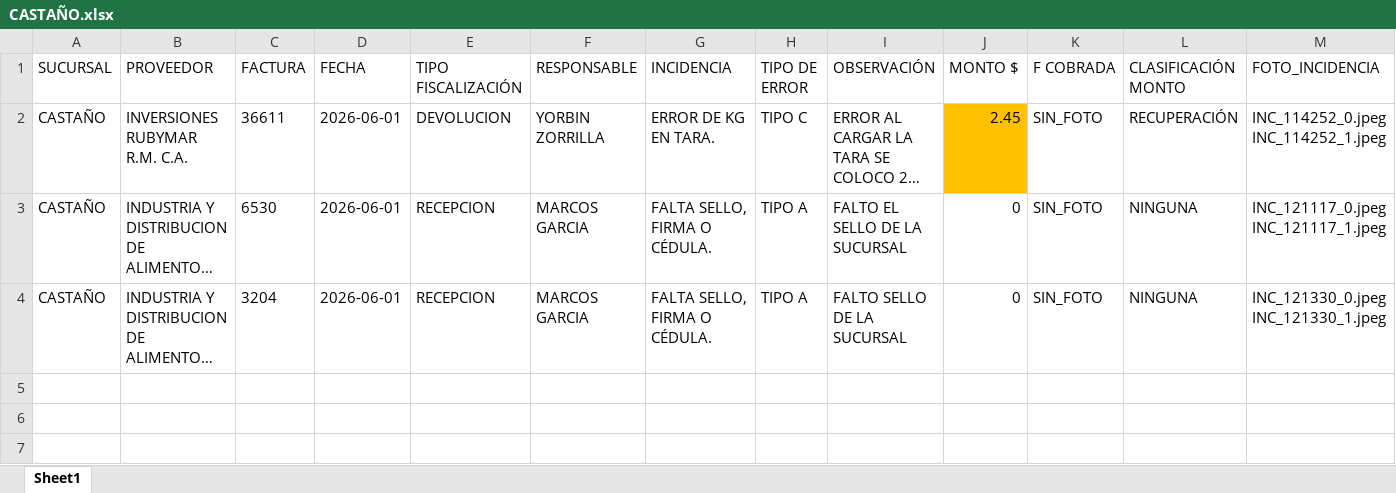
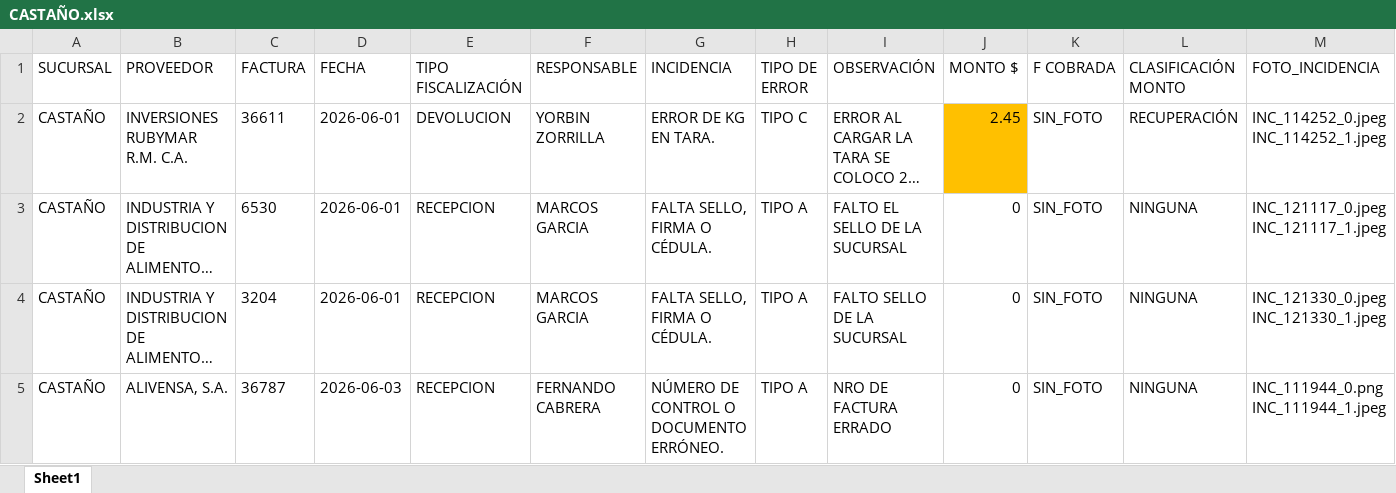
Before and after one commit to monitoreocmi/FISCALIZACION, an Excel workbook: cuadros/JUNIO/CASTAÑO.xlsx, sheet Sheet1, drawn as a sheet; only a part is shown; long unchanged cells end in …; values as stored, in another font and other column widths than the file's, no borders; rows hold the shown columns only; the diff names each change by its address in the sheet, - before the commit and + after, or states it on an @@ line.

```diff
--- a/cuadros/JUNIO/CASTAÑO.xlsx (sheet Sheet1)
+++ b/cuadros/JUNIO/CASTAÑO.xlsx (sheet Sheet1)
+row 5: CASTAÑO | ALIVENSA, S.A. | 36787 | 2026-06-03 | RECEPCION | FERNANDO CABRERA | NÚMERO DE CONTROL O DOCUMENTO ERRÓNEO. | TIPO A | NRO DE FACTURA ERRADO | 0 | SIN_FOTO | NINGUNA | INC_111944_0.png INC_111944_1.jpeg
```
Also changed, not shown: cuadros/JUNIO/ACACIAS.xlsx, cuadros/JUNIO/CENTRAL.xlsx, 46 other files.
